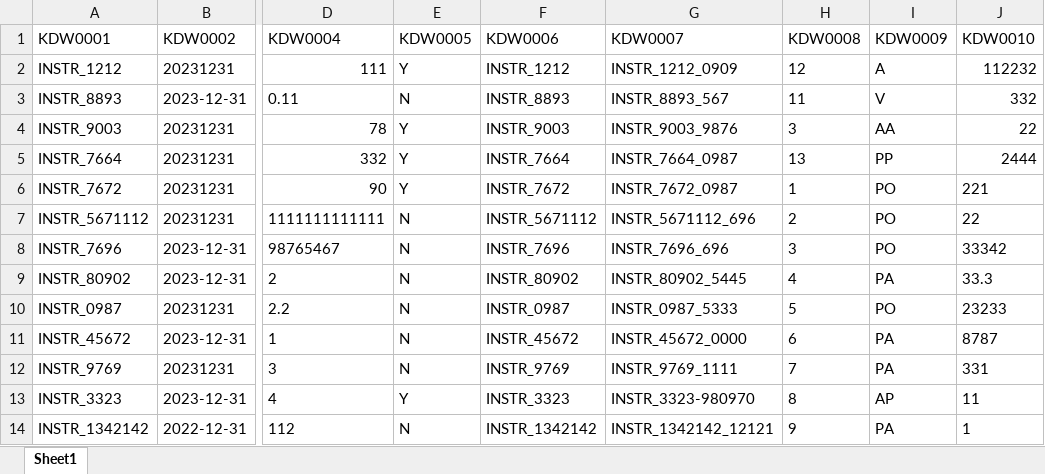
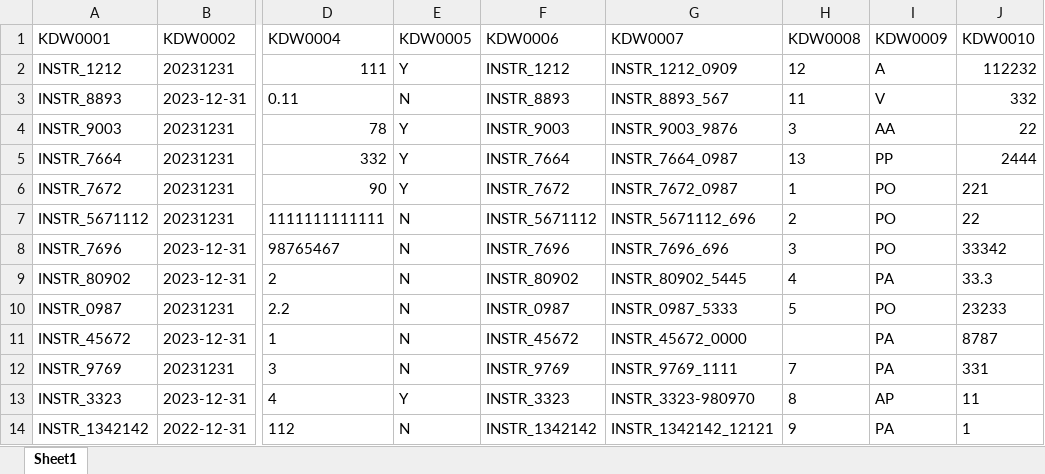
Before and after one commit to larsirm/VWcomparison, an Excel workbook: Our.xlsx, sheet Sheet1, drawn as a sheet; only a part is shown, gaps mark what is left out; values as stored, in another font and other column widths than the file's, no borders; the diff names each change by its address in the sheet, - before the commit and + after, or states it on an @@ line.

```diff
--- a/Our.xlsx (sheet Sheet1)
+++ b/Our.xlsx (sheet Sheet1)
-H11 (KDW0008): 6
+H11 (KDW0008): (empty)
```
Also changed, not shown: Their.xlsx, 2 other files.
